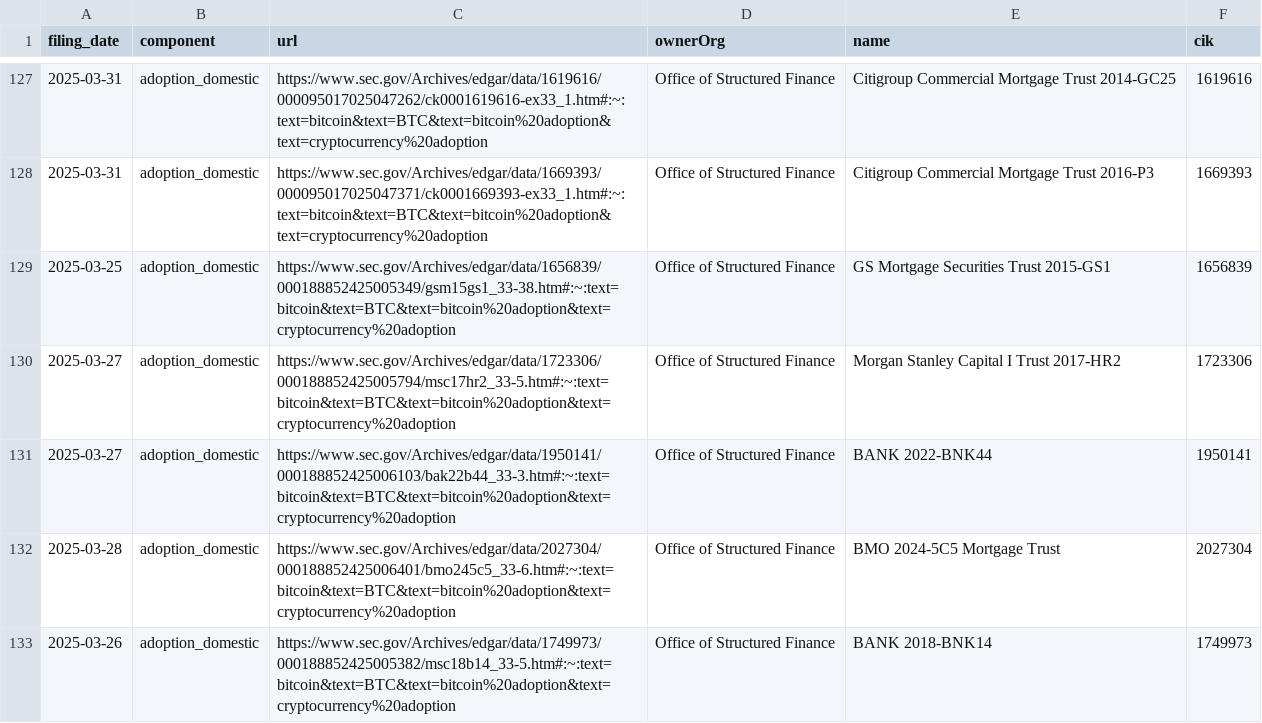
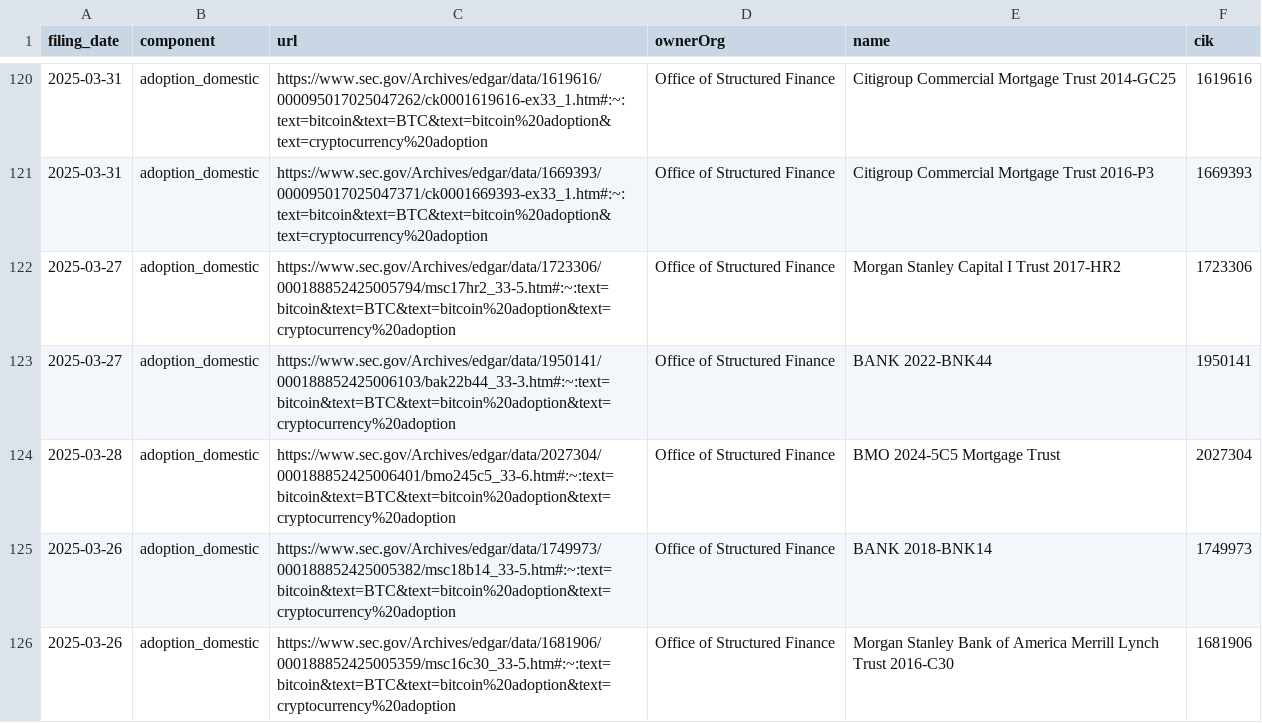
Before and after one commit to john-friedman/datamule-indicators, a CSV file: indicators/format1/Blockchain/bitcoin/references.csv, drawn as a sheet; only a part is shown, gaps mark what is left out; the shorter side is filled out with more unchanged rows; the diff covers the shown part only; the diff names each change by its address in the sheet, - before the commit and + after, or states it on an @@ line.

```diff
--- a/indicators/format1/Blockchain/bitcoin/references.csv
+++ b/indicators/format1/Blockchain/bitcoin/references.csv
-row 129: 2025-03-25 | adoption_domestic | https://www.sec.gov/Archives/edgar/data/1656839/000188852425005349/gsm15gs1_33-38.htm#:~:text=bitcoin&text=BTC&text=bitcoin%20adoption&text=cryptocurrency%20adoption | Office of Structured Finance | GS Mortgage Securities Trust 2015-GS1 | 1656839
```
Also changed, not shown: 15 removed rows elsewhere in this file, indicators/format1/Blockchain/defi/references.csv, indicators/format1/Consumer Sentiment/consumer-confidence/references.csv, 52 other files.
